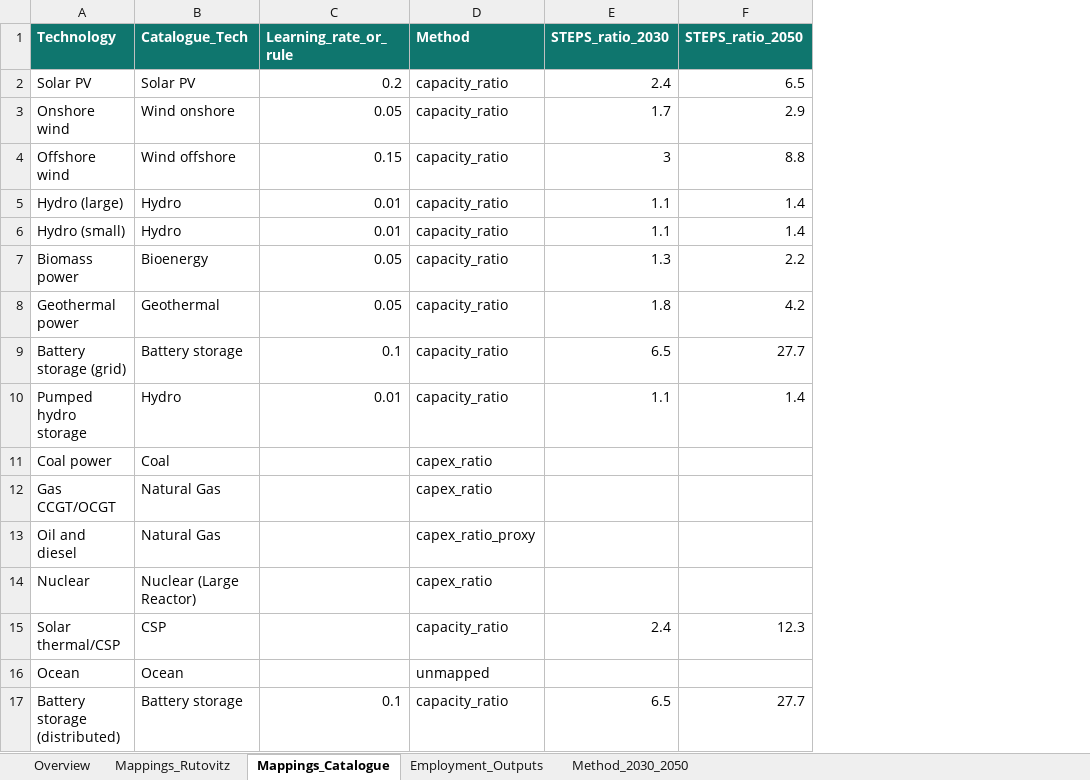
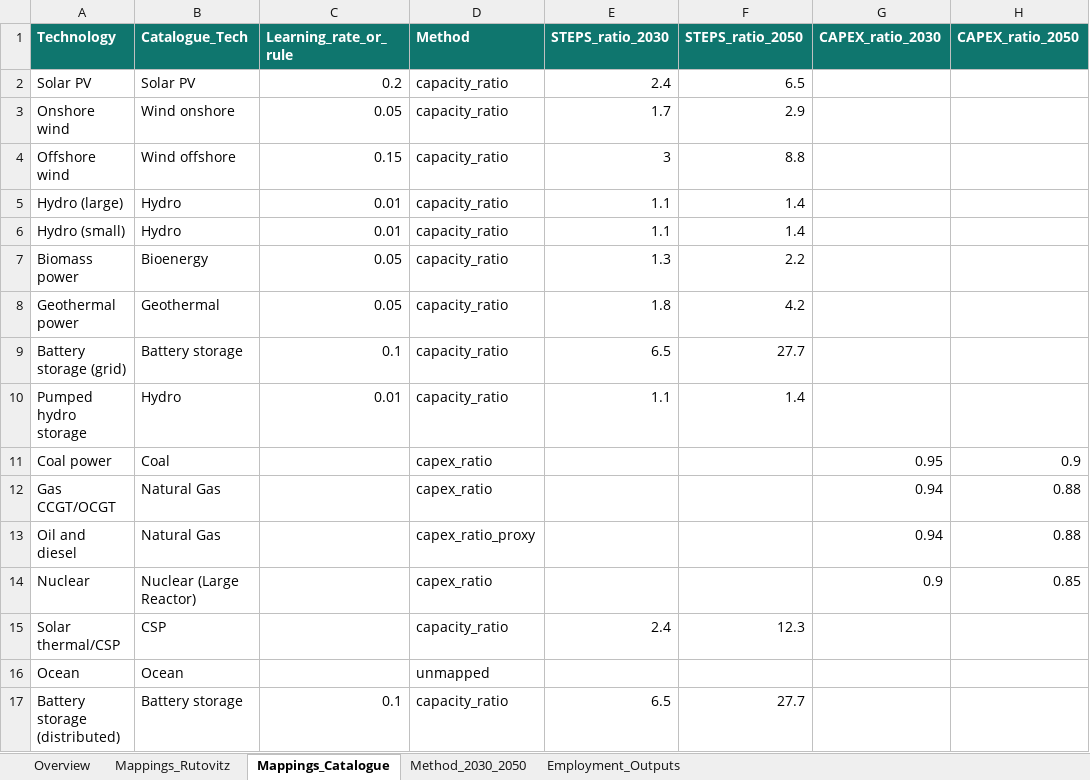
Before and after one commit to DEA-GE/colombia-employment-factors, an Excel workbook: data/audit/employment_learning_curves_2030_2050.xlsx, sheet Mappings_Catalogue, drawn as a sheet; values as stored, in another font and other column widths than the file's, no borders; table styles not drawn; the diff names each change by its address in the sheet, - before the commit and + after, or states it on an @@ line.

Commit message:
build: stabilize generated employment outputs

```diff
--- a/data/audit/employment_learning_curves_2030_2050.xlsx (sheet Mappings_Catalogue)
+++ b/data/audit/employment_learning_curves_2030_2050.xlsx (sheet Mappings_Catalogue)
@@ sheet tab order changed: Overview | Mappings_Rutovitz | Mappings_Catalogue | Method_2030_2050 | Employment_Outputs @@
+column G (CAPEX_ratio_2030), rows 11-14: 0.95 | 0.94 | 0.94 | 0.9
+column H (CAPEX_ratio_2050), rows 11-14: 0.9 | 0.88 | 0.88 | 0.85
```
Also changed, not shown: sheet Employment_Outputs, sheet Overview, sheet Method_2030_2050, 4 other files.
